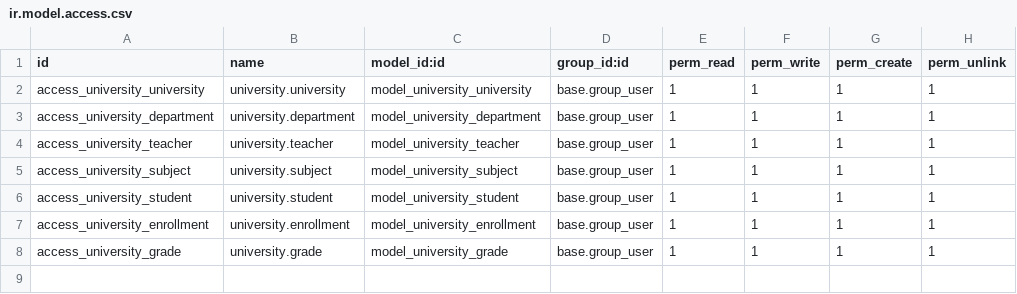
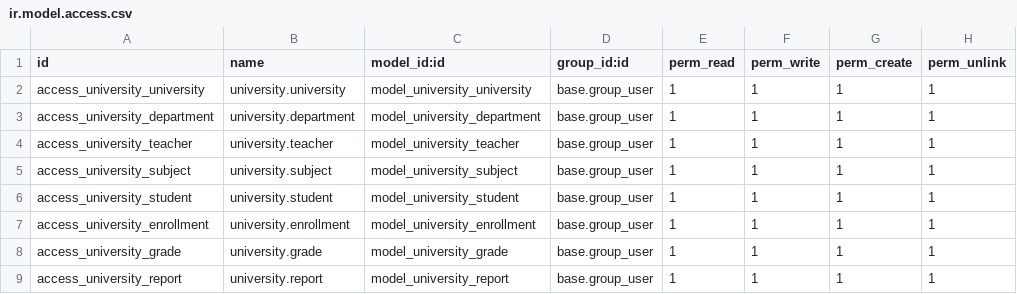
Before and after one commit to jesusrs4705/odooJRS_nanobytes, a CSV file: university1/security/ir.model.access.csv, drawn as a sheet; the diff names each change by its address in the sheet, - before the commit and + after, or states it on an @@ line.

```diff
--- a/university1/security/ir.model.access.csv
+++ b/university1/security/ir.model.access.csv
+row 9: access_university_report | university.report | model_university_report | base.group_user | 1 | 1 | 1 | 1
```
Also changed, not shown: 5 other files.
